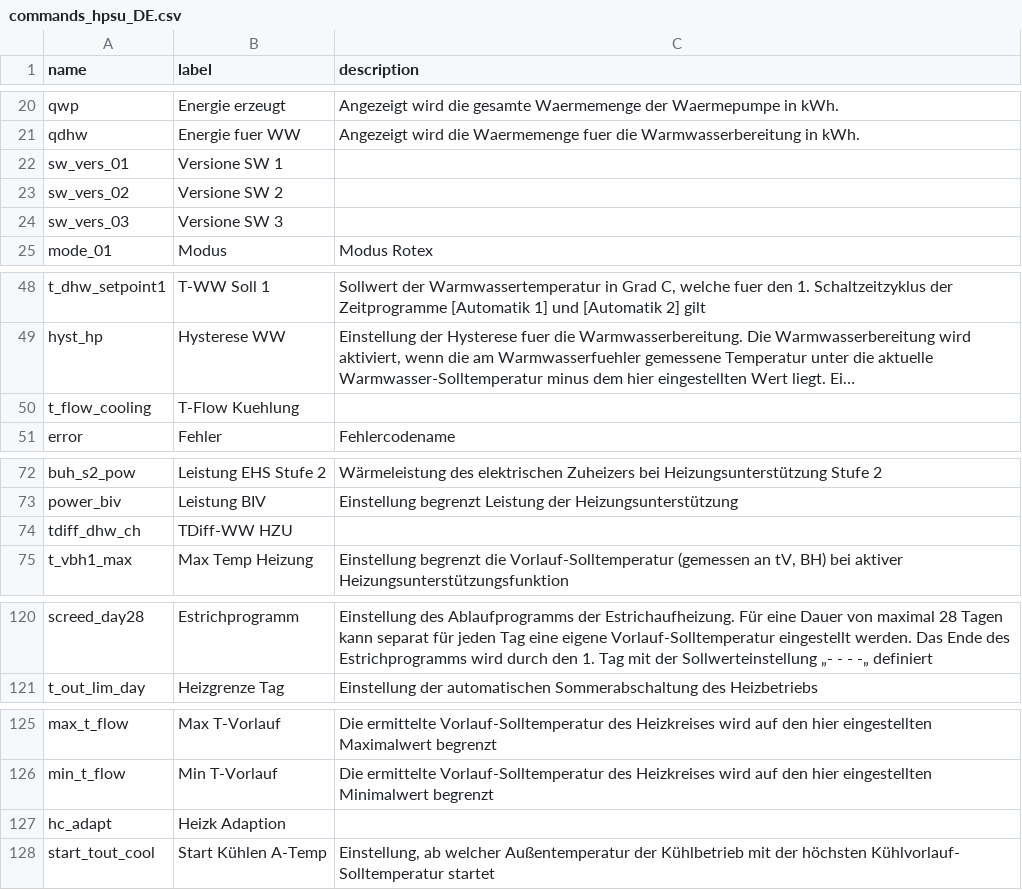
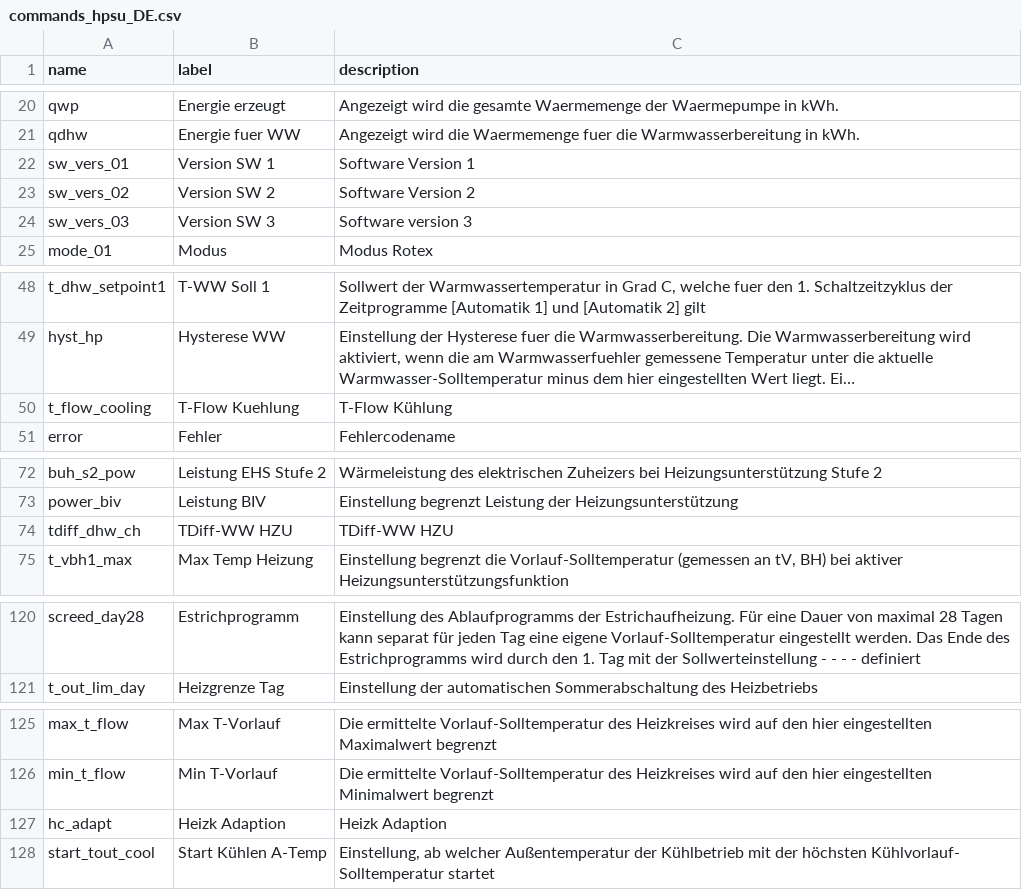
Before and after one commit to zanac/pyHPSU, a CSV file: etc/pyHPSU/commands_hpsu_DE.csv, drawn as a sheet; only a part is shown, gaps mark what is left out; long unchanged cells end in …; the diff covers the shown part only; the diff names each change by its address in the sheet, - before the commit and + after, or states it on an @@ line.

```diff
--- a/etc/pyHPSU/commands_hpsu_DE.csv
+++ b/etc/pyHPSU/commands_hpsu_DE.csv
-B22 (label): Versione SW 1
+B22 (label): Version SW 1
-C22 (description): (empty)
+C22 (description): Software Version 1
-B23 (label): Versione SW 2
+B23 (label): Version SW 2
-C23 (description): (empty)
+C23 (description): Software Version 2
-B24 (label): Versione SW 3
+B24 (label): Version SW 3
-C24 (description): (empty)
+C24 (description): Software version 3
-C50 (description): (empty)
+C50 (description): T-Flow Kühlung
-C74 (description): (empty)
+C74 (description): TDiff-WW HZU
-C120 (description): …der Sollwerteinstellung „- - - -„ definiert
+C120 (description): …der Sollwerteinstellung - - - - definiert
-C127 (description): (empty)
+C127 (description): Heizk Adaption
```
Also changed, not shown: 27 edited cells elsewhere in this file, etc/pyHPSU/commands_hpsu_EN.csv, 6 other files.
